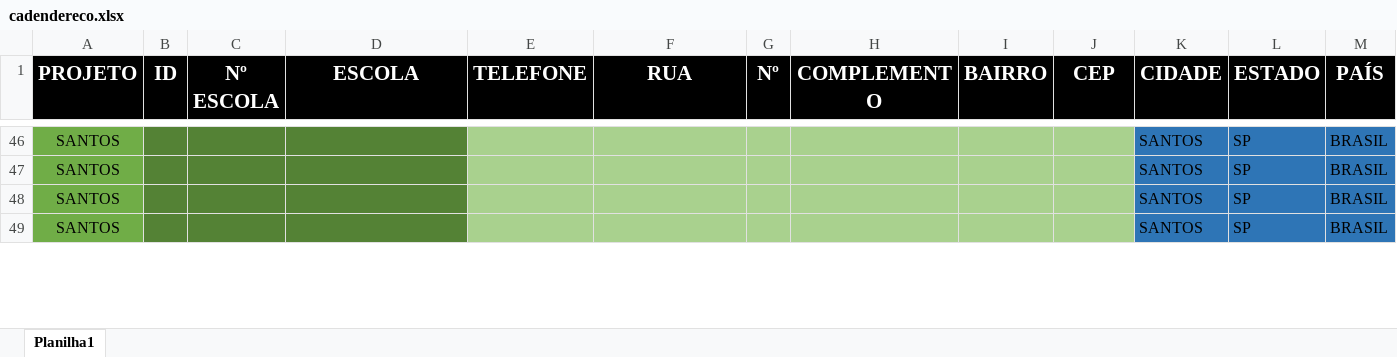
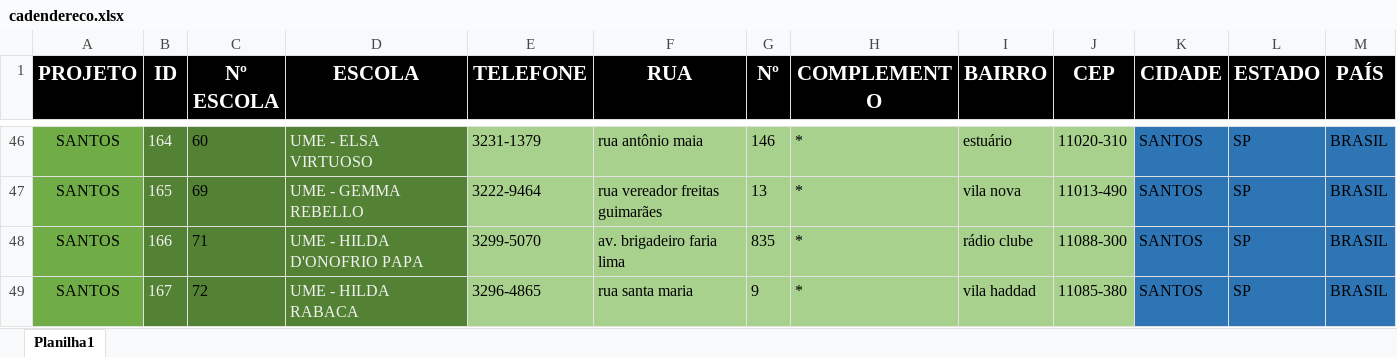
Before and after one commit to Alexandre1313/system_sys_back, an Excel workbook: core/utils/cadendereco.xlsx, sheet Planilha1, drawn as a sheet; only a part is shown, gaps mark what is left out; values as stored, in another font and other column widths than the file's, no borders; the diff covers the shown part only; the diff names each change by its address in the sheet, - before the commit and + after, or states it on an @@ line.

```diff
--- a/core/utils/cadendereco.xlsx (sheet Planilha1)
+++ b/core/utils/cadendereco.xlsx (sheet Planilha1)
-B46 (ID): (empty)
+B46 (ID): 164
-C46 (Nº ESCOLA): (empty)
+C46 (Nº ESCOLA): 60
-D46 (ESCOLA): (empty)
+D46 (ESCOLA): UME - ELSA VIRTUOSO
-E46 (TELEFONE): (empty)
+E46 (TELEFONE): 3231-1379
-F46 (RUA): (empty)
+F46 (RUA): rua antônio maia
-G46 (Nº): (empty)
+G46 (Nº): 146
-H46:H49 (COMPLEMENTO): (empty)
+H46:H49 (COMPLEMENTO): *
-I46 (BAIRRO): (empty)
+I46 (BAIRRO): estuário
-J46 (CEP): (empty)
+J46 (CEP): 11020-310
-B47 (ID): (empty)
+B47 (ID): 165
-C47 (Nº ESCOLA): (empty)
+C47 (Nº ESCOLA): 69
-D47 (ESCOLA): (empty)
+D47 (ESCOLA): UME - GEMMA REBELLO
-E47 (TELEFONE): (empty)
+E47 (TELEFONE): 3222-9464
-F47 (RUA): (empty)
+F47 (RUA): rua vereador freitas guimarães
-G47 (Nº): (empty)
+G47 (Nº): 13
-I47 (BAIRRO): (empty)
+I47 (BAIRRO): vila nova
-J47 (CEP): (empty)
+J47 (CEP): 11013-490
-B48 (ID): (empty)
+B48 (ID): 166
-C48 (Nº ESCOLA): (empty)
+C48 (Nº ESCOLA): 71
-D48 (ESCOLA): (empty)
+D48 (ESCOLA): UME - HILDA D'ONOFRIO PAPA
-E48 (TELEFONE): (empty)
+E48 (TELEFONE): 3299-5070
-F48 (RUA): (empty)
+F48 (RUA): av. brigadeiro faria lima
-G48 (Nº): (empty)
+G48 (Nº): 835
-I48 (BAIRRO): (empty)
+I48 (BAIRRO): rádio clube
-J48 (CEP): (empty)
+J48 (CEP): 11088-300
-B49 (ID): (empty)
+B49 (ID): 167
-C49 (Nº ESCOLA): (empty)
+C49 (Nº ESCOLA): 72
-D49 (ESCOLA): (empty)
+D49 (ESCOLA): UME - HILDA RABACA
-E49 (TELEFONE): (empty)
+E49 (TELEFONE): 3296-4865
-F49 (RUA): (empty)
+F49 (RUA): rua santa maria
-G49 (Nº): (empty)
+G49 (Nº): 9
-I49 (BAIRRO): (empty)
+I49 (BAIRRO): vila haddad
-J49 (CEP): (empty)
+J49 (CEP): 11085-380
```
Also changed, not shown: 162 edited cells elsewhere in this sheet, core/utils/cadastrodeitens.xlsx, 3 other files.
